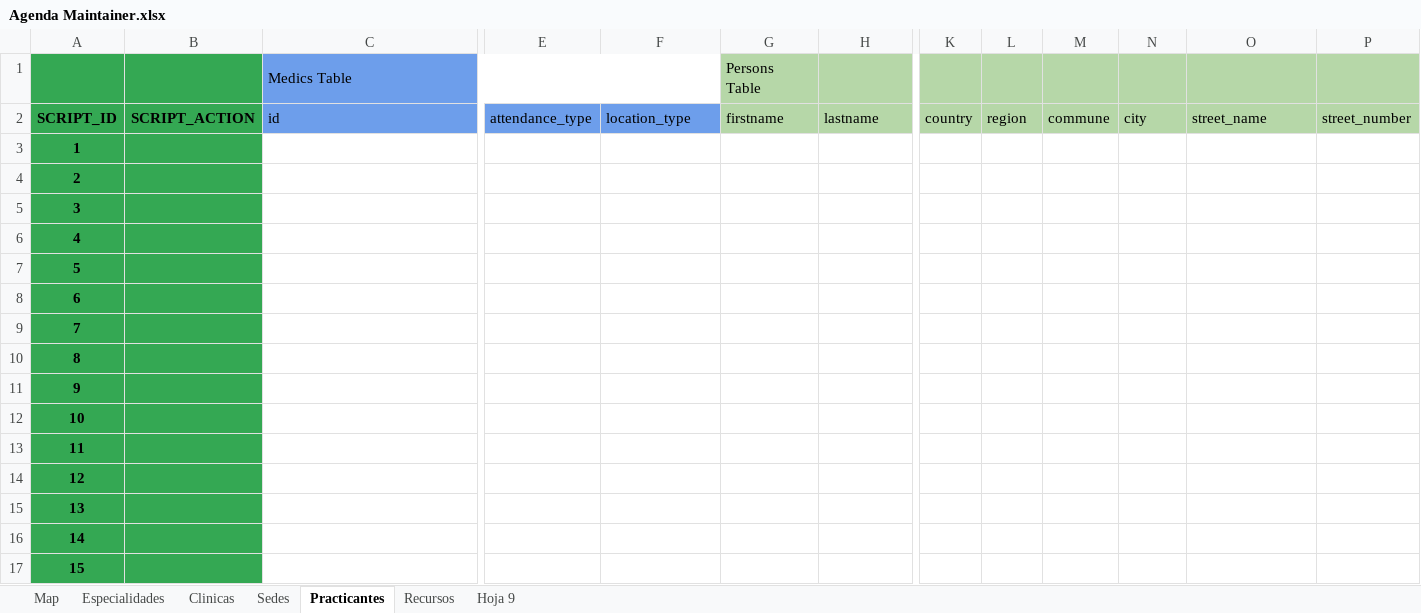
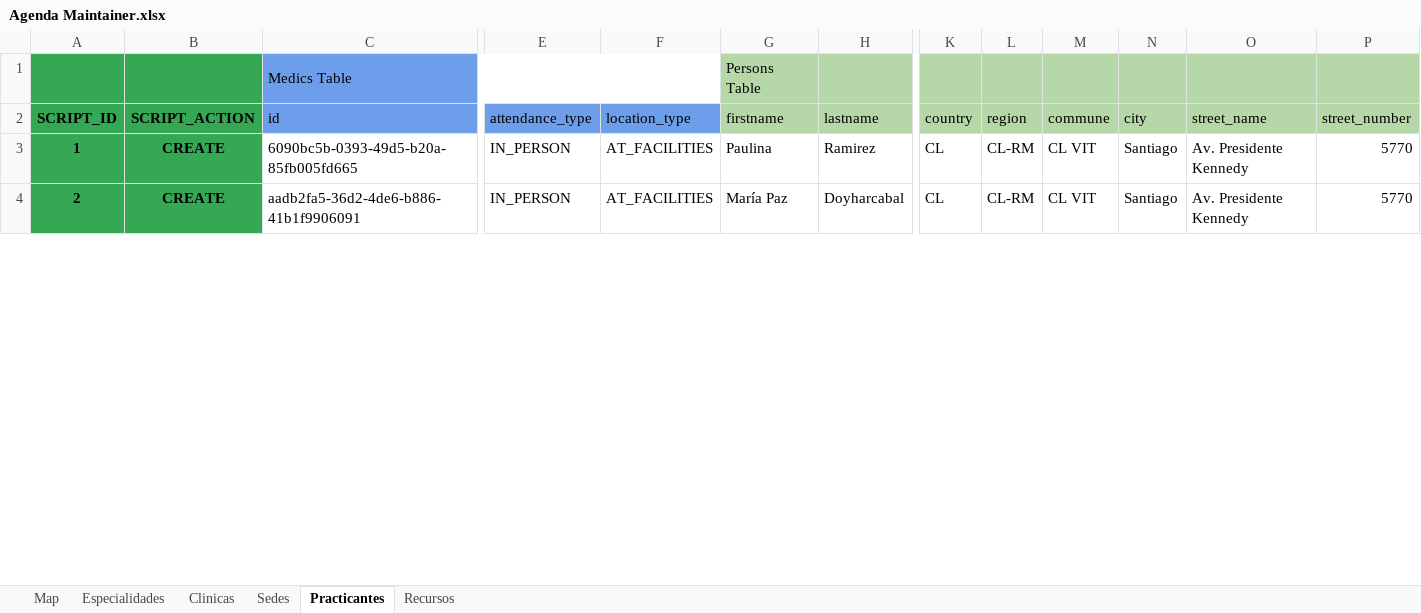
Before and after one commit to StarBien/ts-agenda-maintainer-tools, an Excel workbook: inputs/Agenda Maintainer.xlsx, sheet Practicantes, drawn as a sheet; only a part is shown, gaps mark what is left out; values as stored, in another font and other column widths than the file's, no borders; charts and pictures not drawn; removed rows and columns are numbered as before the commit, all else as after; rows hold the shown columns only; the diff covers the shown part only; the diff names each change by its address in the sheet, - before the commit and + after, or states it on an @@ line.

```diff
--- a/inputs/Agenda Maintainer.xlsx (sheet Practicantes)
+++ b/inputs/Agenda Maintainer.xlsx (sheet Practicantes)
-sheet tab: Hoja 9
-B3:B4 (SCRIPT_ACTION): (empty)
+B3:B4 (SCRIPT_ACTION): CREATE
-C3 (id): (empty)
+C3 (id): 6090bc5b-0393-49d5-b20a-85fb005fd665
-E3:E4 (attendance_type): (empty)
+E3:E4 (attendance_type): IN_PERSON
-F3:F4 (location_type): (empty)
+F3:F4 (location_type): AT_FACILITIES
-G3 (firstname): (empty)
+G3 (firstname): Paulina
-H3 (lastname): (empty)
+H3 (lastname): Ramirez
-K3:K4 (country): (empty)
+K3:K4 (country): CL
-L3:L4 (region): (empty)
+L3:L4 (region): CL-RM
-M3:M4 (commune): (empty)
+M3:M4 (commune): CL VIT
-N3:N4 (city): (empty)
+N3:N4 (city): Santiago
-O3:O4 (street_name): (empty)
+O3:O4 (street_name): Av. Presidente Kennedy
-P3:P4 (street_number): (empty)
+P3:P4 (street_number): 5770
-C4 (id): (empty)
+C4 (id): aadb2fa5-36d2-4de6-b886-41b1f9906091
-G4 (firstname): (empty)
+G4 (firstname): María Paz
-H4 (lastname): (empty)
+H4 (lastname): Doyharcabal
-row 5: 3
-row 6: 4
-row 7: 5
-row 8: 6
-row 9: 7
-row 10: 8
-row 11: 9
-row 12: 10
-row 13: 11
-row 14: 12
-row 15: 13
-row 16: 14
-row 17: 15
```
Also changed, not shown: 15 added rows, 85 removed rows and 13 edited cells elsewhere in this sheet, sheet Especialidades, sheet Sedes, sheet Map, sheet Recursos, sheet Clinicas, charts or pictures, 1 other file.
